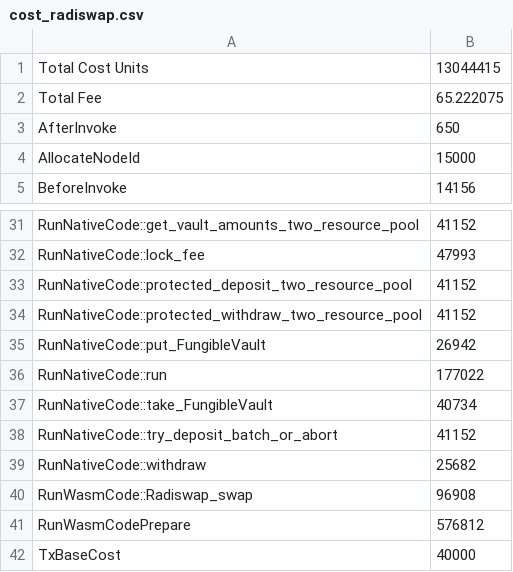
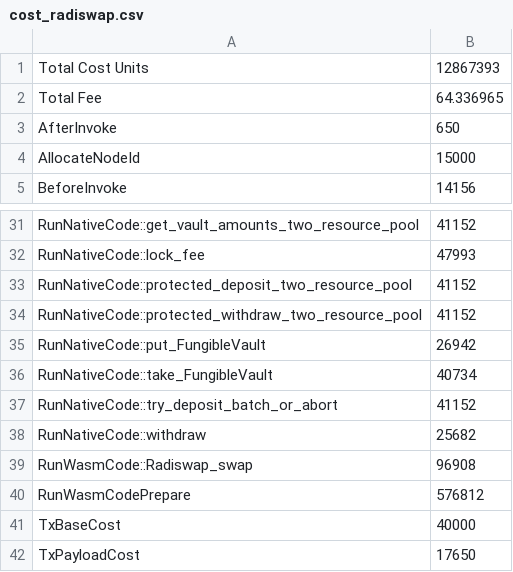
Before and after one commit to radixdlt/radixdlt-scrypto, a CSV file: radix-engine-tests/assets/cost_radiswap.csv, drawn as a sheet; only a part is shown, gaps mark what is left out; the shorter side is filled out with more unchanged rows.

```diff
--- a/radix-engine-tests/assets/cost_radiswap.csv
+++ b/radix-engine-tests/assets/cost_radiswap.csv
@@ -1,3 +1,3 @@
-Total Cost Units                                                ,  13044415
-Total Fee                                                       , 65.222075
+Total Cost Units                                                ,  12867393
+Total Fee                                                       , 64.336965
 AfterInvoke                                                     ,       650
@@ -35,3 +35,2 @@ RunNativeCode::protected_withdraw_two_resource_pool             ,     41152
 RunNativeCode::put_FungibleVault                                ,     26942
-RunNativeCode::run                                              ,    177022
 RunNativeCode::take_FungibleVault                               ,     40734
```
Also changed, not shown: radix-engine-tests/assets/cost_flash_loan.csv, radix-engine-tests/assets/cost_publish_large_package.csv, 3 other files.
